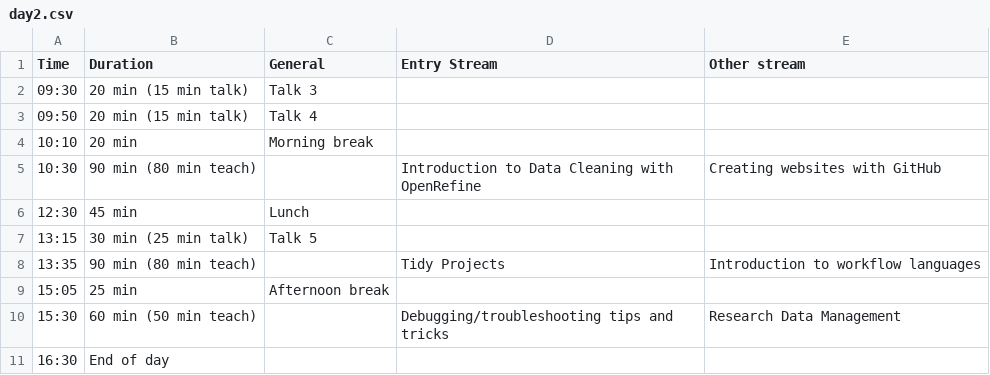
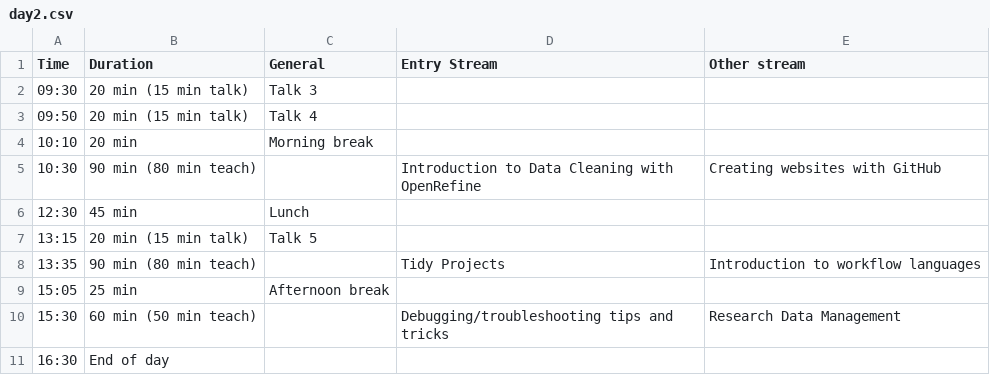
Before and after one commit to resbaz/resbaz2021, a CSV file: dunedin/day2.csv, drawn as a sheet.

Commit message:
timing adjustment

```diff
--- a/dunedin/day2.csv
+++ b/dunedin/day2.csv
@@ -6,3 +6,3 @@ Time ,Duration , General, Entry Stream , Other stream
 12:30 , 45 min ,Lunch ,,
-13:15 , 30 min (25 min talk) ,Talk 5 ,,
+13:15 , 20 min (15 min talk) ,Talk 5 ,,
 13:35 ,90 min (80 min teach) ,, Tidy Projects , Introduction to workflow languages
```
